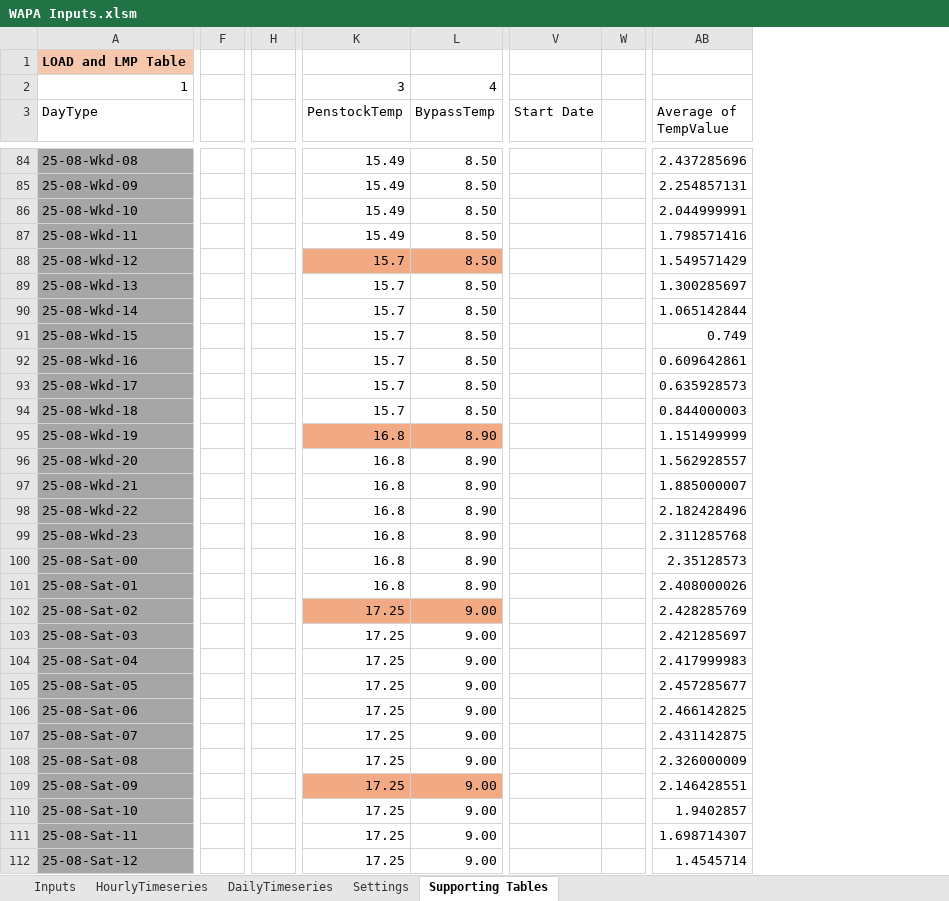
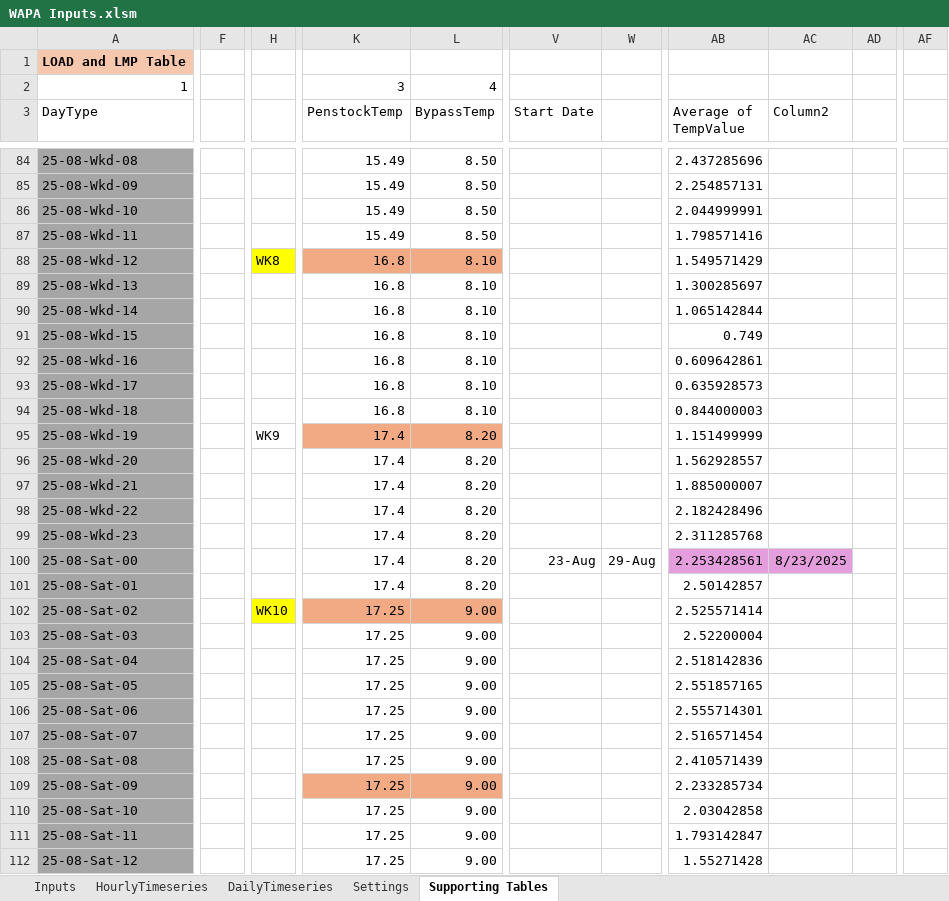
Before and after one commit to energy-modelling-hub/TempRegPy, an Excel workbook: WAPA Inputs.xlsm, sheet Supporting Tables, drawn as a sheet; only a part is shown, gaps mark what is left out; values as stored, in another font and other column widths than the file's, no borders; charts and pictures and table styles not drawn; removed rows and columns are numbered as before the commit, all else as after; the diff covers the shown part only; the diff names each change by its address in the sheet, - before the commit and + after, or states it on an @@ line.

```diff
--- a/WAPA Inputs.xlsm (sheet Supporting Tables)
+++ b/WAPA Inputs.xlsm (sheet Supporting Tables)
-column F, empty
+column F, empty
-column H, empty
+column H, rows 88-102: WK8 |  |  |  |  |  |  | WK9 |  |  |  |  |  |  | WK10
-column W, empty
+column W, row 100: 29-Aug
+column AC (Column2), row 100: 8/23/2025
+column AD, empty
+column AF, empty
-K88:K94 (PenstockTemp): 15.7
+K88:K94 (PenstockTemp): 16.8
-L88:L94 (BypassTemp): 8.50
+L88:L94 (BypassTemp): 8.10
-K95:K101 (PenstockTemp): 16.8
+K95:K101 (PenstockTemp): 17.4
-L95:L101 (BypassTemp): 8.90
+L95:L101 (BypassTemp): 8.20
-V100 (Start Date): (empty)
+V100 (Start Date): 23-Aug
-AB100 (Average of TempValue): 2.35128573
+AB100 (Average of TempValue): 2.253428561
-AB100 fill: none
+AB100 fill: #E59EDD
-AB101 (Average of TempValue): 2.408000026
+AB101 (Average of TempValue): 2.50142857
-AB102 (Average of TempValue): 2.428285769
+AB102 (Average of TempValue): 2.525571414
-AB103 (Average of TempValue): 2.421285697
+AB103 (Average of TempValue): 2.52200004
-AB104 (Average of TempValue): 2.417999983
+AB104 (Average of TempValue): 2.518142836
-AB105 (Average of TempValue): 2.457285677
+AB105 (Average of TempValue): 2.551857165
-AB106 (Average of TempValue): 2.466142825
+AB106 (Average of TempValue): 2.555714301
-AB107 (Average of TempValue): 2.431142875
+AB107 (Average of TempValue): 2.516571454
-AB108 (Average of TempValue): 2.326000009
+AB108 (Average of TempValue): 2.410571439
-AB109 (Average of TempValue): 2.146428551
+AB109 (Average of TempValue): 2.233285734
-AB110 (Average of TempValue): 1.9402857
+AB110 (Average of TempValue): 2.03042858
-AB111 (Average of TempValue): 1.698714307
+AB111 (Average of TempValue): 1.793142847
-AB112 (Average of TempValue): 1.4545714
+AB112 (Average of TempValue): 1.55271428
```
Also changed, not shown: 1 added column, 285 edited cells and cell formats elsewhere in this sheet, sheet HourlyTimeseries, sheet Inputs, sheet DailyTimeseries, formulas that keep their value, 10 other files.
